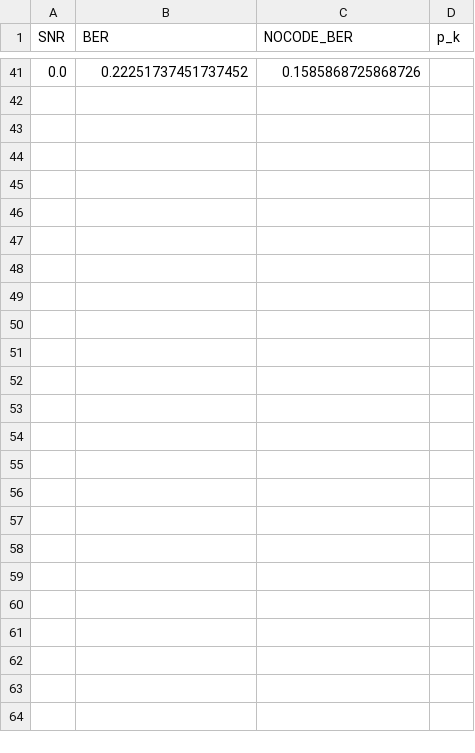
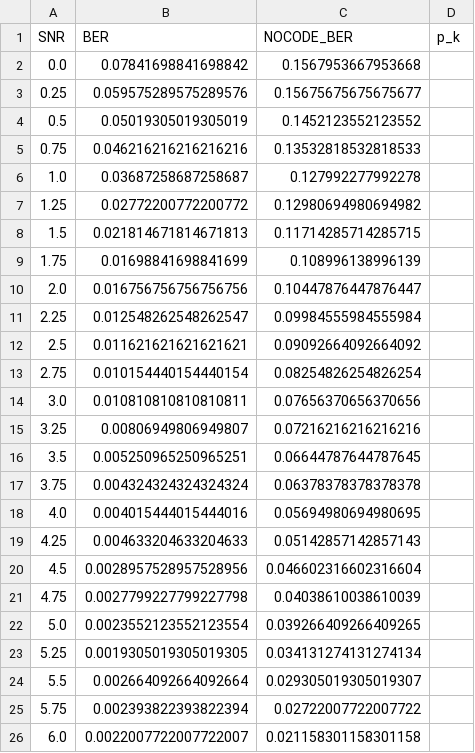
Before and after one commit to tawichi/viterbi, a CSV file: test.csv, drawn as a sheet; only a part is shown, gaps mark what is left out; the diff covers the shown part only.

```diff
--- a/test.csv
+++ b/test.csv
@@ -41 +2,25 @@ SNR,BER,NOCODE_BER,p_k
-0.0,0.22251737451737452,0.1585868725868726
+0.0,0.07841698841698842,0.1567953667953668
+0.25,0.059575289575289576,0.15675675675675677
+0.5,0.05019305019305019,0.1452123552123552
+0.75,0.046216216216216216,0.13532818532818533
+1.0,0.03687258687258687,0.127992277992278
+1.25,0.02772200772200772,0.12980694980694982
+1.5,0.021814671814671813,0.11714285714285715
+1.75,0.01698841698841699,0.108996138996139
+2.0,0.016756756756756756,0.10447876447876447
+2.25,0.012548262548262547,0.09984555984555984
+2.5,0.011621621621621621,0.09092664092664092
+2.75,0.010154440154440154,0.08254826254826254
+3.0,0.010810810810810811,0.07656370656370656
+3.25,0.00806949806949807,0.07216216216216216
+3.5,0.005250965250965251,0.06644787644787645
+3.75,0.004324324324324324,0.06378378378378378
+4.0,0.004015444015444016,0.05694980694980695
+4.25,0.004633204633204633,0.05142857142857143
+4.5,0.0028957528957528956,0.046602316602316604
+4.75,0.0027799227799227798,0.04038610038610039
+5.0,0.0023552123552123554,0.039266409266409265
+5.25,0.0019305019305019305,0.034131274131274134
+5.5,0.002664092664092664,0.029305019305019307
+5.75,0.002393822393822394,0.02722007722007722
+6.0,0.0022007722007722007,0.021158301158301158
```
Also changed, not shown: 39 removed rows elsewhere in this file, 3 other files.
